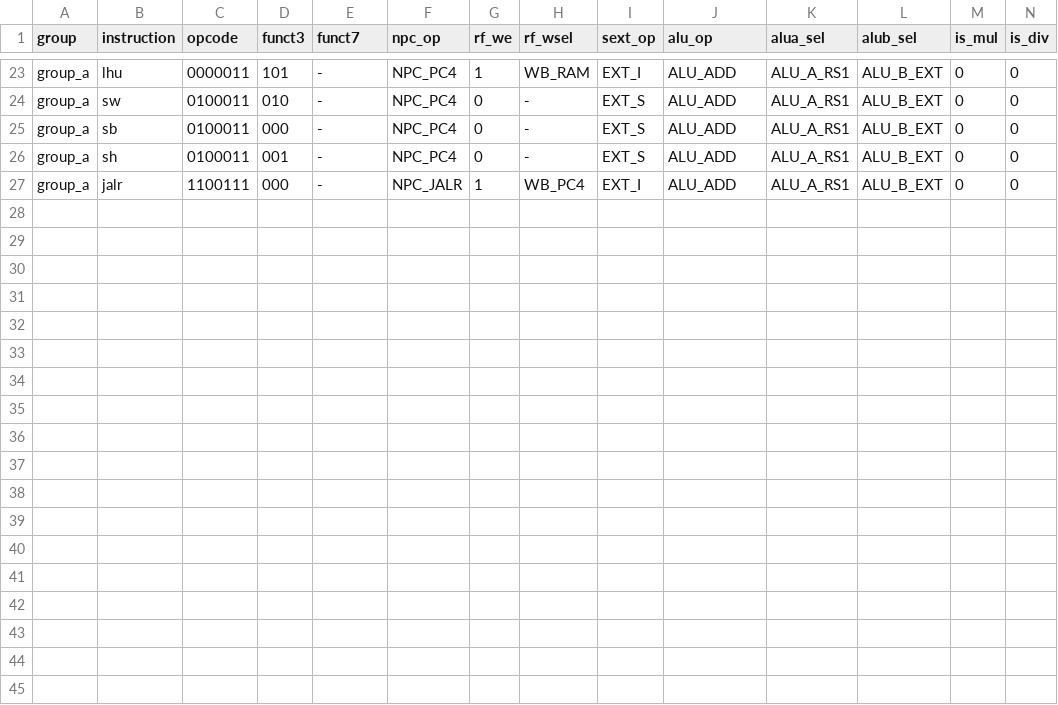
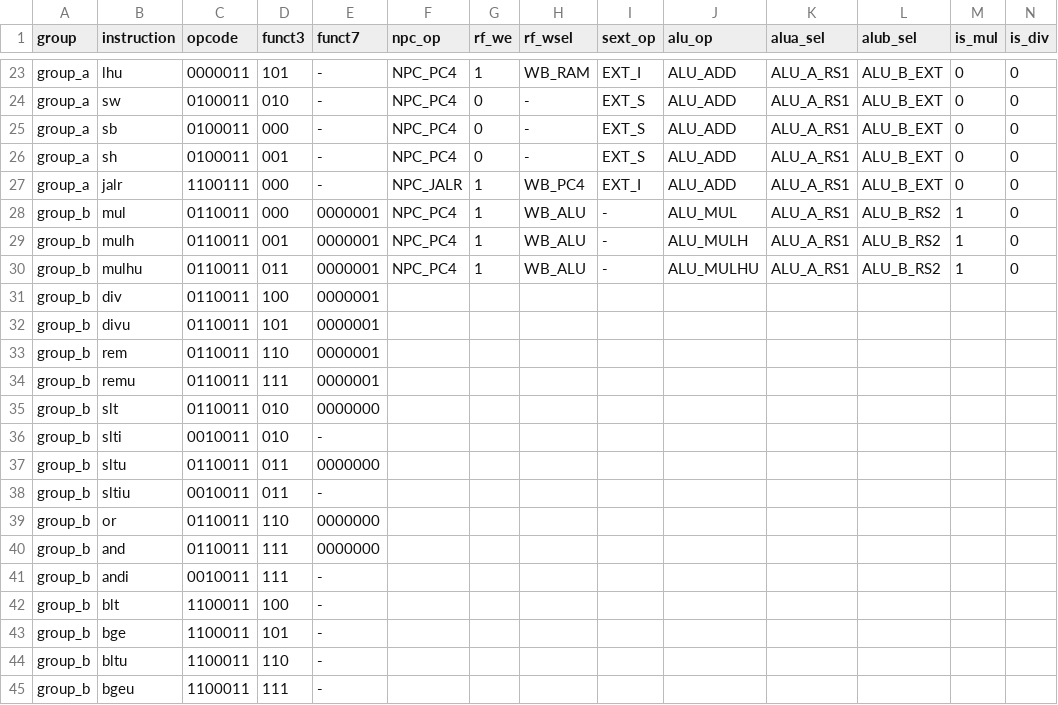
Before and after one commit to doruche/cpu-design-course, a CSV file: design/single_cycle/control_signals.csv, drawn as a sheet; only a part is shown, gaps mark what is left out; rows hold the shown columns only; the diff names each change by its address in the sheet, - before the commit and + after, or states it on an @@ line.

```diff
--- a/design/single_cycle/control_signals.csv
+++ b/design/single_cycle/control_signals.csv
+row 28: group_b | mul | 0110011 | 000 | 0000001 | NPC_PC4 | 1 | WB_ALU | - | ALU_MUL | ALU_A_RS1 | ALU_B_RS2 | 1 | 0
+row 29: group_b | mulh | 0110011 | 001 | 0000001 | NPC_PC4 | 1 | WB_ALU | - | ALU_MULH | ALU_A_RS1 | ALU_B_RS2 | 1 | 0
+row 30: group_b | mulhu | 0110011 | 011 | 0000001 | NPC_PC4 | 1 | WB_ALU | - | ALU_MULHU | ALU_A_RS1 | ALU_B_RS2 | 1 | 0
+row 31: group_b | div | 0110011 | 100 | 0000001
+row 32: group_b | divu | 0110011 | 101 | 0000001
+row 33: group_b | rem | 0110011 | 110 | 0000001
+row 34: group_b | remu | 0110011 | 111 | 0000001
+row 35: group_b | slt | 0110011 | 010 | 0000000
+row 36: group_b | slti | 0010011 | 010 | -
+row 37: group_b | sltu | 0110011 | 011 | 0000000
+row 38: group_b | sltiu | 0010011 | 011 | -
+row 39: group_b | or | 0110011 | 110 | 0000000
+row 40: group_b | and | 0110011 | 111 | 0000000
+row 41: group_b | andi | 0010011 | 111 | -
+row 42: group_b | blt | 1100011 | 100 | -
+row 43: group_b | bge | 1100011 | 101 | -
+row 44: group_b | bltu | 1100011 | 110 | -
+row 45: group_b | bgeu | 1100011 | 111 | -
```
Also changed, not shown: design/single_cycle/datapath.csv, 5 other files.
